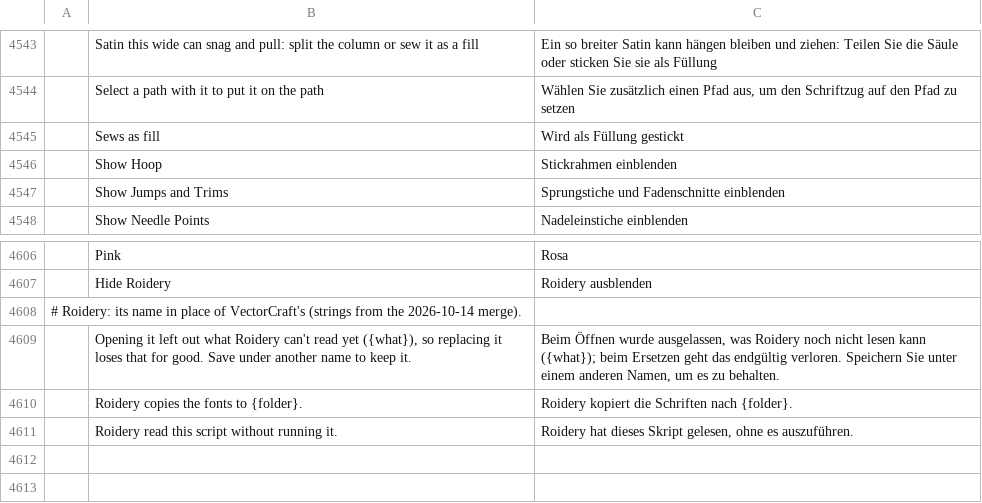
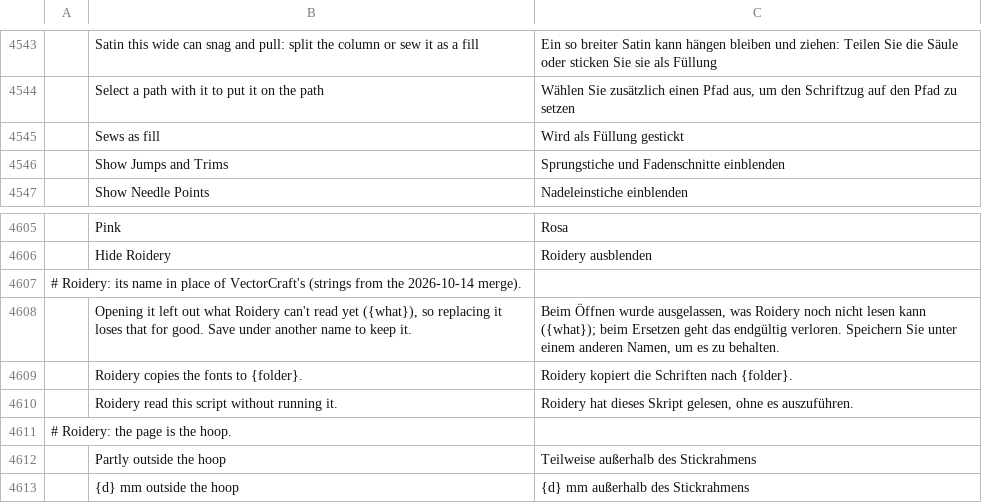
Before and after one commit to lork-fork/Roidery, a TSV file: crates/ui-egui/src/i18n/de.tsv, drawn as a sheet; only a part is shown, gaps mark what is left out; removed rows and columns are numbered as before the commit, all else as after; the diff names each change by its address in the sheet, - before the commit and + after, or states it on an @@ line.

```diff
--- a/crates/ui-egui/src/i18n/de.tsv
+++ b/crates/ui-egui/src/i18n/de.tsv
-row 4546:  | Show Hoop | Stickrahmen einblenden
+row 4611: # Roidery: the page is the hoop.
+row 4612:  | Partly outside the hoop | Teilweise außerhalb des Stickrahmens
+row 4613:  | {d} mm outside the hoop | {d} mm außerhalb des Stickrahmens
```
Also changed, not shown: crates/ui-egui/src/i18n/ja.tsv, crates/ui-egui/src/i18n/ko.tsv, 29 other files.
